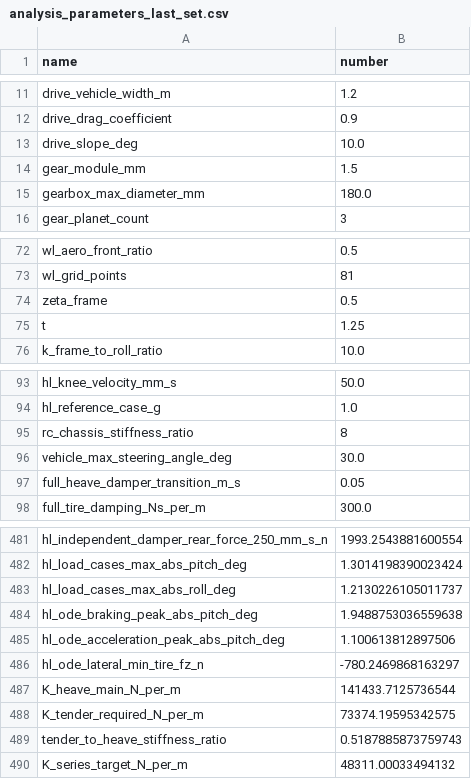
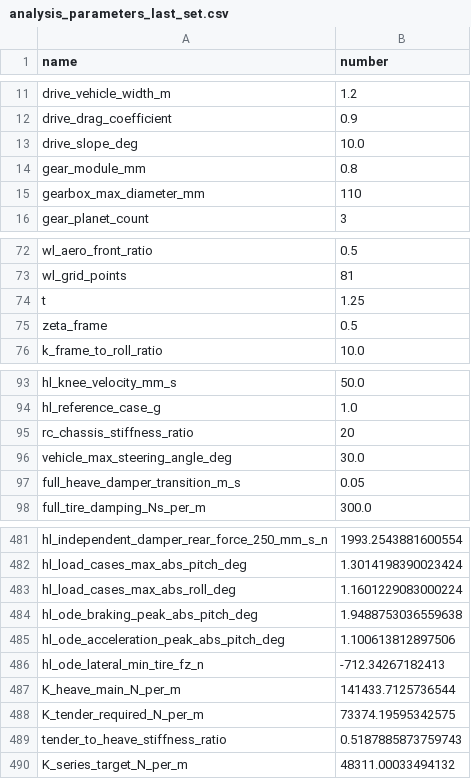
Before and after one commit to DannyHsuC10/Parametric-design, a CSV file: data/analysis_parameters_last_set.csv, drawn as a sheet; only a part is shown, gaps mark what is left out; the diff covers the shown part only.

```diff
--- a/data/analysis_parameters_last_set.csv
+++ b/data/analysis_parameters_last_set.csv
@@ -13,4 +13,4 @@ drive_drag_coefficient,0.9
 drive_slope_deg,10.0
-gear_module_mm,1.5
-gearbox_max_diameter_mm,180.0
+gear_module_mm,0.8
+gearbox_max_diameter_mm,110
 gear_planet_count,3
@@ -73,4 +73,4 @@ wl_aero_front_ratio,0.5
 wl_grid_points,81
+t,1.25
 zeta_frame,0.5
-t,1.25
 k_frame_to_roll_ratio,10.0
@@ -94,3 +94,3 @@ hl_knee_velocity_mm_s,50.0
 hl_reference_case_g,1.0
-rc_chassis_stiffness_ratio,8
+rc_chassis_stiffness_ratio,20
 vehicle_max_steering_angle_deg,30.0
@@ -482,6 +482,6 @@ hl_independent_damper_rear_force_250_mm_s_n,1993.2543881600554
 hl_load_cases_max_abs_pitch_deg,1.3014198390023424
-hl_load_cases_max_abs_roll_deg,1.2130226105011737
+hl_load_cases_max_abs_roll_deg,1.1601229083000224
 hl_ode_braking_peak_abs_pitch_deg,1.9488753036559638
 hl_ode_acceleration_peak_abs_pitch_deg,1.100613812897506
-hl_ode_lateral_min_tire_fz_n,-780.2469868163297
+hl_ode_lateral_min_tire_fz_n,-712.34267182413
 K_heave_main_N_per_m,141433.7125736544
```
Also changed, not shown: 35 edited cells elsewhere in this file, 24 other files.
